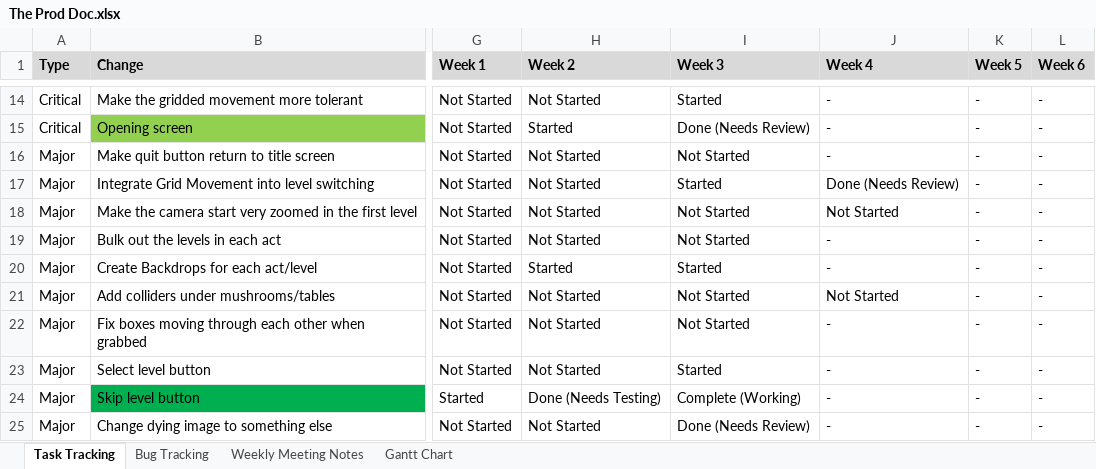
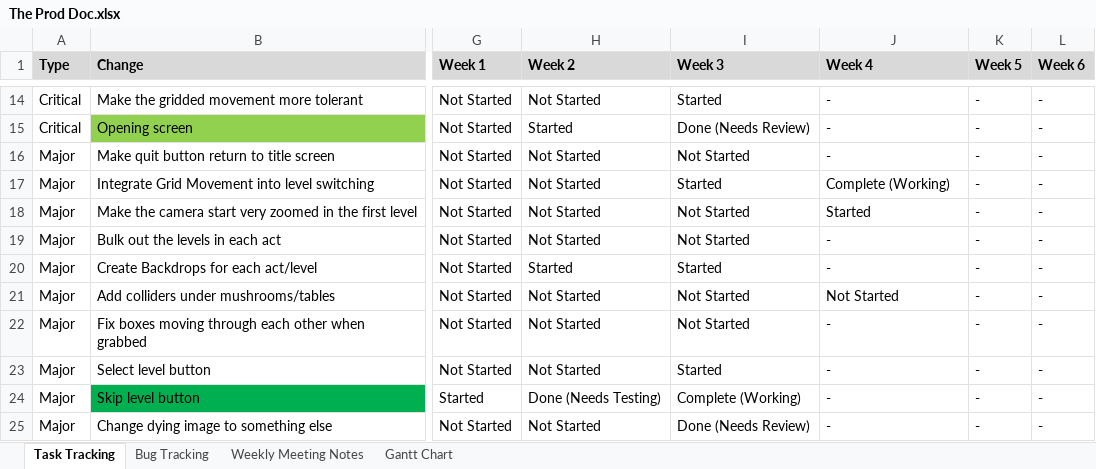
Before and after one commit to SpyraxianJ/strung-along, an Excel workbook: Admin Files/The Prod Doc.xlsx, sheet Task Tracking, drawn as a sheet; only a part is shown, gaps mark what is left out; values as stored, in another font and other column widths than the file's, no borders; conditional formats not drawn; the diff names each change by its address in the sheet, - before the commit and + after, or states it on an @@ line.

Commit message:
started on intro cinematic

```diff
--- a/Admin Files/The Prod Doc.xlsx (sheet Task Tracking)
+++ b/Admin Files/The Prod Doc.xlsx (sheet Task Tracking)
-J17 (Week 4): Done (Needs Review)
+J17 (Week 4): Complete (Working)
-J18 (Week 4): Not Started
+J18 (Week 4): Started
```
Also changed, not shown: 8 other files.
